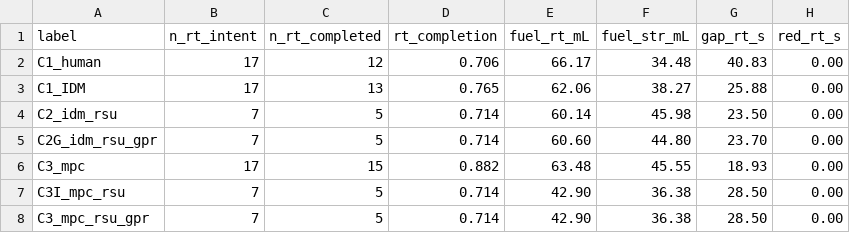
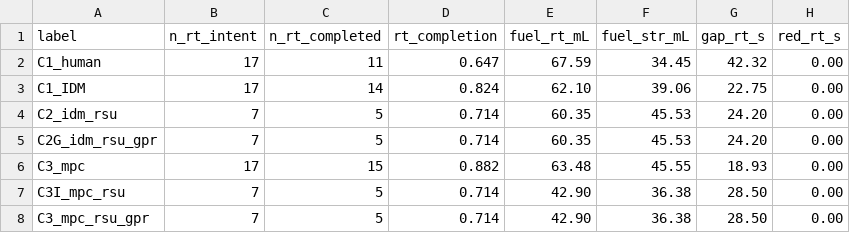
Before and after one commit to Phearamony/Traffic_Intersection_Simulation, a CSV file: output/ablation_summary.csv, drawn as a sheet.

Commit message:
fix the random values

```diff
--- a/output/ablation_summary.csv
+++ b/output/ablation_summary.csv
@@ -1,6 +1,6 @@
 label,n_rt_intent,n_rt_completed,rt_completion,fuel_rt_mL,fuel_str_mL,gap_rt_s,red_rt_s
-C1_human,17,12,0.706,66.17,34.48,40.83,0.00
-C1_IDM,17,13,0.765,62.06,38.27,25.88,0.00
-C2_idm_rsu,7,5,0.714,60.14,45.98,23.50,0.00
-C2G_idm_rsu_gpr,7,5,0.714,60.60,44.80,23.70,0.00
+C1_human,17,11,0.647,67.59,34.45,42.32,0.00
+C1_IDM,17,14,0.824,62.10,39.06,22.75,0.00
+C2_idm_rsu,7,5,0.714,60.35,45.53,24.20,0.00
+C2G_idm_rsu_gpr,7,5,0.714,60.35,45.53,24.20,0.00
 C3_mpc,17,15,0.882,63.48,45.55,18.93,0.00
```
Also changed, not shown: 28 other files.
